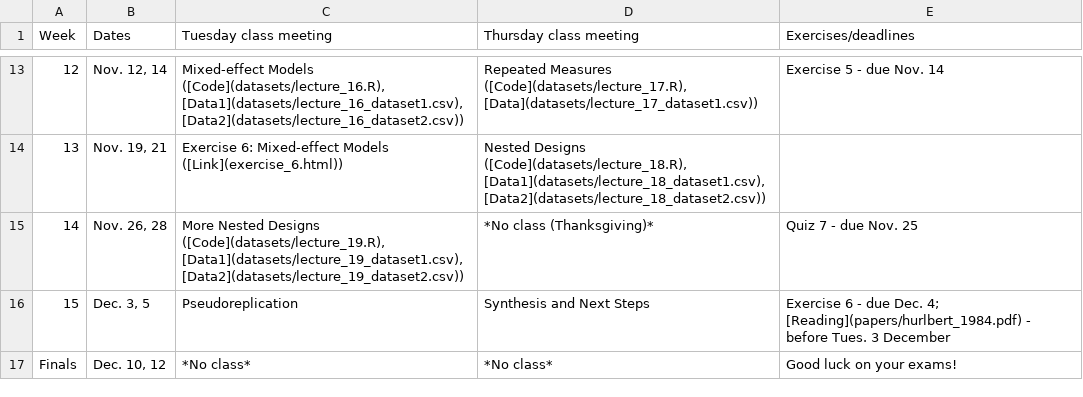
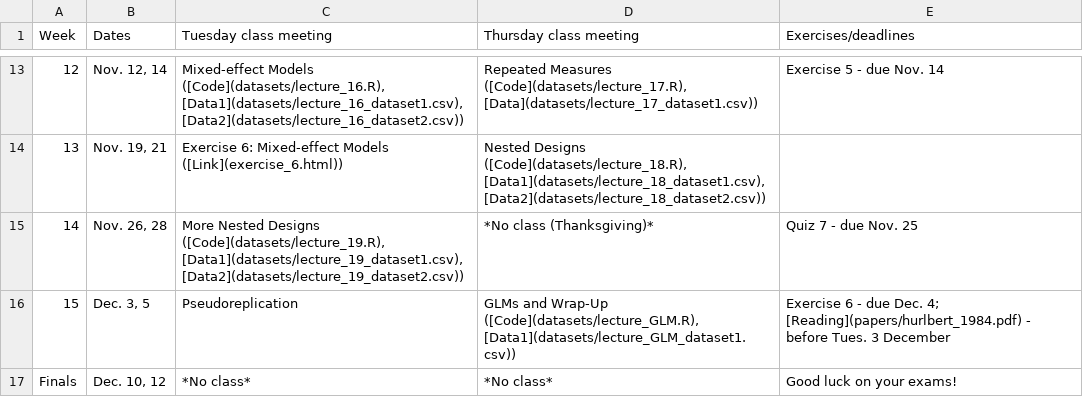
Before and after one commit to brianfolt/NRES_710, a CSV file: schedule.csv, drawn as a sheet; only a part is shown, gaps mark what is left out.

Commit message:
lecture on GLMs content

```diff
--- a/schedule.csv
+++ b/schedule.csv
@@ -15,3 +15,3 @@ Week,Dates,Tuesday class meeting,Thursday class meeting,Exercises/deadlines
 14,"Nov. 26, 28","More Nested Designs ([Code](datasets/lecture_19.R), [Data1](datasets/lecture_19_dataset1.csv), [Data2](datasets/lecture_19_dataset2.csv))",*No class (Thanksgiving)*,Quiz 7 - due Nov. 25
-15,"Dec. 3, 5",Pseudoreplication,Synthesis and Next Steps,Exercise 6 - due Dec. 4; [Reading](papers/hurlbert_1984.pdf) - before Tues. 3 December
+15,"Dec. 3, 5",Pseudoreplication,"GLMs and Wrap-Up  ([Code](datasets/lecture_GLM.R), [Data1](datasets/lecture_GLM_dataset1.csv))",Exercise 6 - due Dec. 4; [Reading](papers/hurlbert_1984.pdf) - before Tues. 3 December
 Finals,"Dec. 10, 12",*No class*,*No class*,Good luck on your exams!
```
Also changed, not shown: 8 other files.
